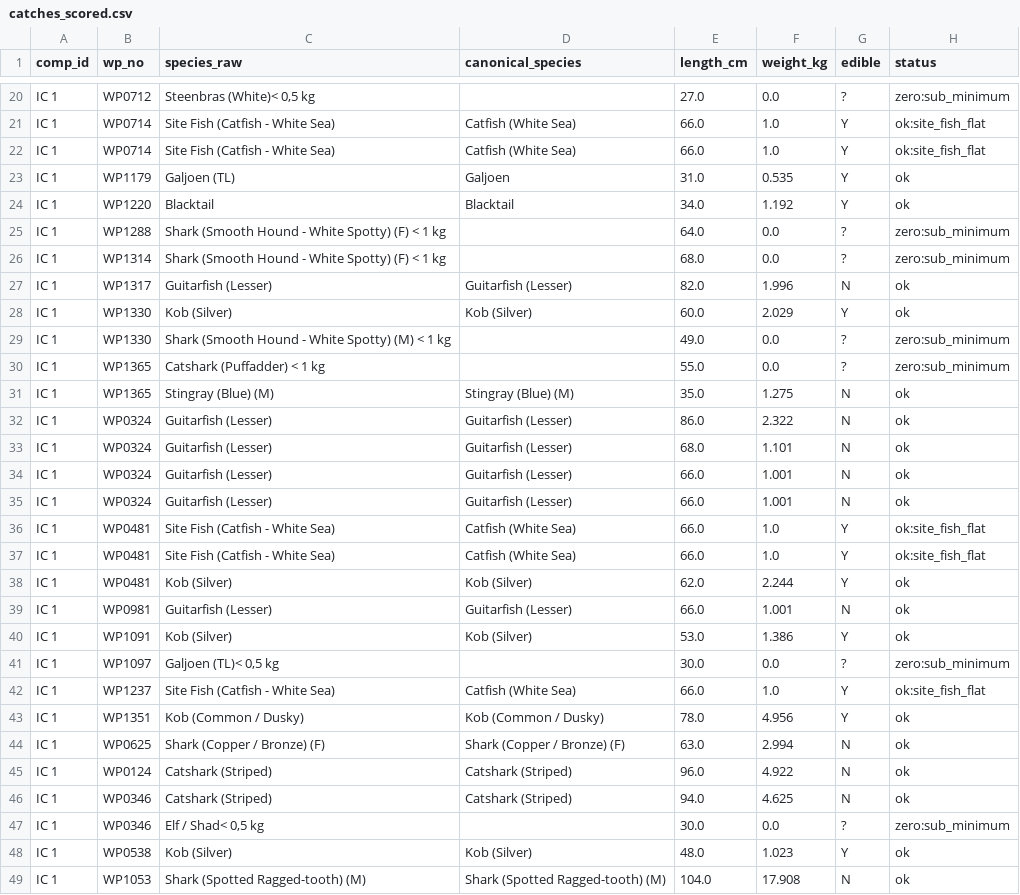
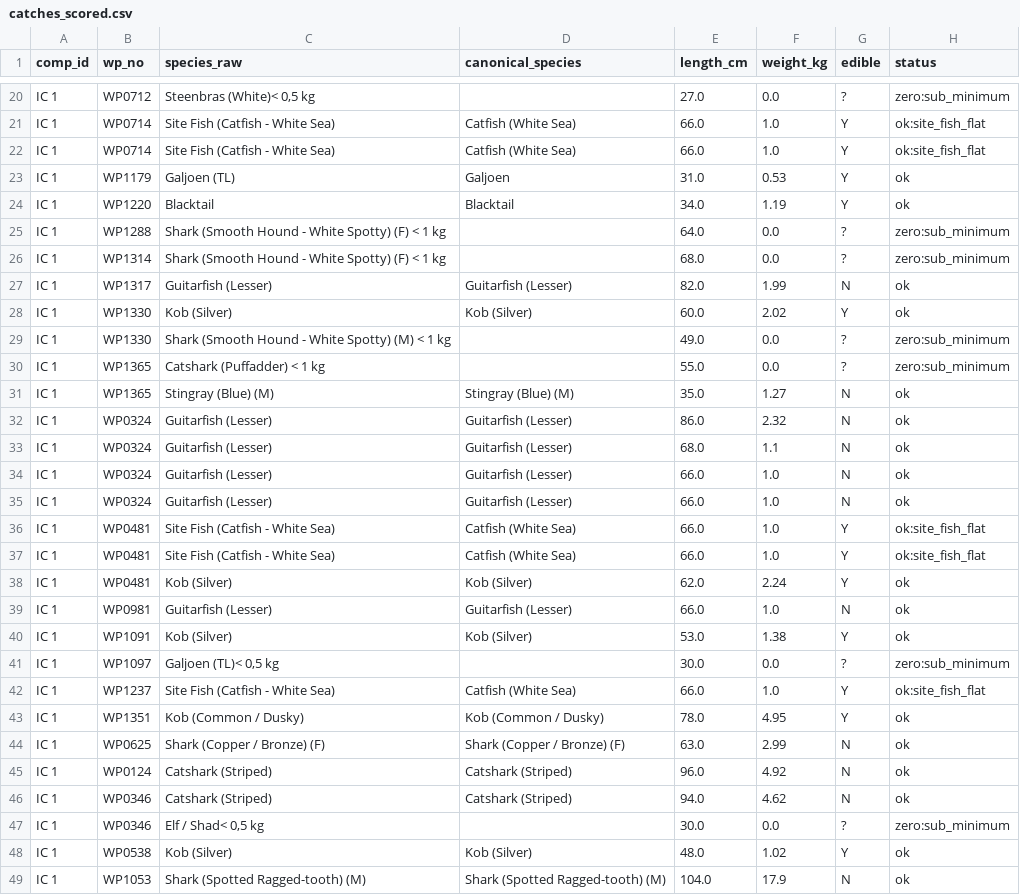
Before and after one commit to shahiem-dev/4oac-scoring, a CSV file: data/seasons/2025-26/catches_scored.csv, drawn as a sheet; only a part is shown, gaps mark what is left out; the diff covers the shown part only.

```diff
--- a/data/seasons/2025-26/catches_scored.csv
+++ b/data/seasons/2025-26/catches_scored.csv
@@ -22,28 +22,28 @@ IC 1,WP0714,Site Fish (Catfish - White Sea),Catfish (White Sea),66.0,1.0,Y,ok:si
 IC 1,WP0714,Site Fish (Catfish - White Sea),Catfish (White Sea),66.0,1.0,Y,ok:site_fish_flat
-IC 1,WP1179,Galjoen (TL),Galjoen,31.0,0.535,Y,ok
-IC 1,WP1220,Blacktail,Blacktail,34.0,1.192,Y,ok
+IC 1,WP1179,Galjoen (TL),Galjoen,31.0,0.53,Y,ok
+IC 1,WP1220,Blacktail,Blacktail,34.0,1.19,Y,ok
 IC 1,WP1288,Shark (Smooth Hound - White Spotty) (F) < 1 kg,,64.0,0.0,?,zero:sub_minimum
 IC 1,WP1314,Shark (Smooth Hound - White Spotty) (F) < 1 kg,,68.0,0.0,?,zero:sub_minimum
-IC 1,WP1317,Guitarfish (Lesser),Guitarfish (Lesser),82.0,1.996,N,ok
-IC 1,WP1330,Kob (Silver),Kob (Silver),60.0,2.029,Y,ok
+IC 1,WP1317,Guitarfish (Lesser),Guitarfish (Lesser),82.0,1.99,N,ok
+IC 1,WP1330,Kob (Silver),Kob (Silver),60.0,2.02,Y,ok
 IC 1,WP1330,Shark  (Smooth Hound - White Spotty) (M) < 1 kg,,49.0,0.0,?,zero:sub_minimum
 IC 1,WP1365,Catshark (Puffadder) < 1 kg,,55.0,0.0,?,zero:sub_minimum
-IC 1,WP1365,Stingray (Blue) (M),Stingray (Blue) (M),35.0,1.275,N,ok
-IC 1,WP0324,Guitarfish (Lesser),Guitarfish (Lesser),86.0,2.322,N,ok
-IC 1,WP0324,Guitarfish (Lesser),Guitarfish (Lesser),68.0,1.101,N,ok
-IC 1,WP0324,Guitarfish (Lesser),Guitarfish (Lesser),66.0,1.001,N,ok
-IC 1,WP0324,Guitarfish (Lesser),Guitarfish (Lesser),66.0,1.001,N,ok
+IC 1,WP1365,Stingray (Blue) (M),Stingray (Blue) (M),35.0,1.27,N,ok
+IC 1,WP0324,Guitarfish (Lesser),Guitarfish (Lesser),86.0,2.32,N,ok
+IC 1,WP0324,Guitarfish (Lesser),Guitarfish (Lesser),68.0,1.1,N,ok
+IC 1,WP0324,Guitarfish (Lesser),Guitarfish (Lesser),66.0,1.0,N,ok
+IC 1,WP0324,Guitarfish (Lesser),Guitarfish (Lesser),66.0,1.0,N,ok
 IC 1,WP0481,Site Fish (Catfish - White Sea),Catfish (White Sea),66.0,1.0,Y,ok:site_fish_flat
 IC 1,WP0481,Site Fish (Catfish - White Sea),Catfish (White Sea),66.0,1.0,Y,ok:site_fish_flat
-IC 1,WP0481,Kob (Silver),Kob (Silver),62.0,2.244,Y,ok
-IC 1,WP0981,Guitarfish (Lesser),Guitarfish (Lesser),66.0,1.001,N,ok
-IC 1,WP1091,Kob (Silver),Kob (Silver),53.0,1.386,Y,ok
+IC 1,WP0481,Kob (Silver),Kob (Silver),62.0,2.24,Y,ok
+IC 1,WP0981,Guitarfish (Lesser),Guitarfish (Lesser),66.0,1.0,N,ok
+IC 1,WP1091,Kob (Silver),Kob (Silver),53.0,1.38,Y,ok
 IC 1,WP1097,"Galjoen (TL)< 0,5 kg",,30.0,0.0,?,zero:sub_minimum
 IC 1,WP1237,Site Fish (Catfish - White Sea),Catfish (White Sea),66.0,1.0,Y,ok:site_fish_flat
-IC 1,WP1351,Kob (Common / Dusky),Kob (Common / Dusky),78.0,4.956,Y,ok
-IC 1,WP0625,Shark (Copper / Bronze) (F),Shark (Copper / Bronze) (F),63.0,2.994,N,ok
-IC 1,WP0124,Catshark (Striped),Catshark (Striped),96.0,4.922,N,ok
-IC 1,WP0346,Catshark (Striped),Catshark (Striped),94.0,4.625,N,ok
+IC 1,WP1351,Kob (Common / Dusky),Kob (Common / Dusky),78.0,4.95,Y,ok
+IC 1,WP0625,Shark (Copper / Bronze) (F),Shark (Copper / Bronze) (F),63.0,2.99,N,ok
+IC 1,WP0124,Catshark (Striped),Catshark (Striped),96.0,4.92,N,ok
+IC 1,WP0346,Catshark (Striped),Catshark (Striped),94.0,4.62,N,ok
 IC 1,WP0346,"Elf / Shad< 0,5 kg",,30.0,0.0,?,zero:sub_minimum
-IC 1,WP0538,Kob (Silver),Kob (Silver),48.0,1.023,Y,ok
-IC 1,WP1053,Shark (Spotted Ragged-tooth) (M),Shark (Spotted Ragged-tooth) (M),104.0,17.908,N,ok
+IC 1,WP0538,Kob (Silver),Kob (Silver),48.0,1.02,Y,ok
+IC 1,WP1053,Shark (Spotted Ragged-tooth) (M),Shark (Spotted Ragged-tooth) (M),104.0,17.9,N,ok
```
Also changed, not shown: 1 added row and 32 edited cells elsewhere in this file, data/seasons/2025-26/catches_raw.csv, 3 other files.
